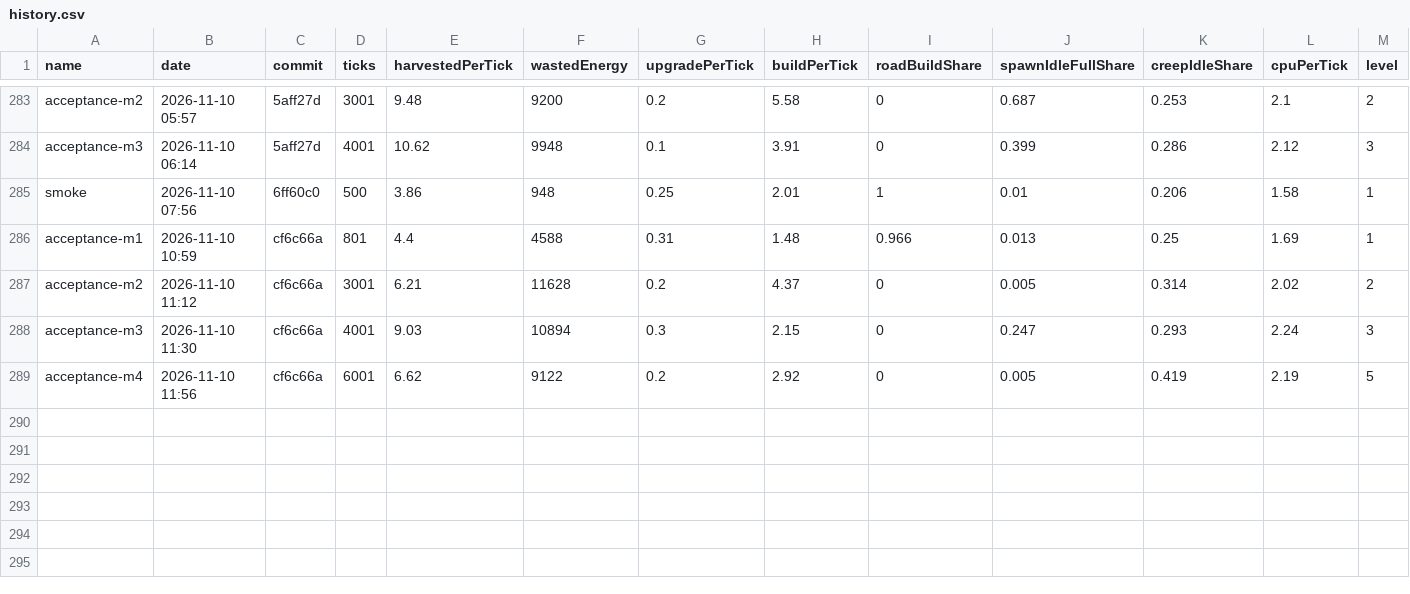
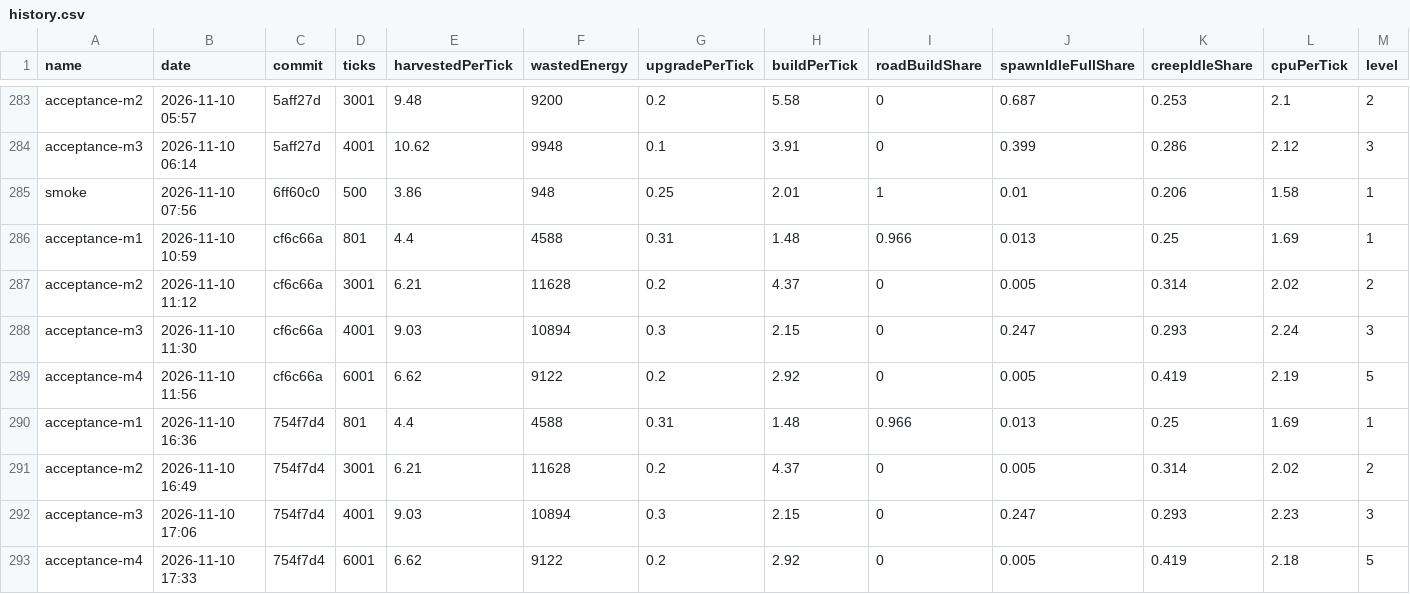
Before and after one commit to BurningBurrito/ScreepsAiSLP, a CSV file: reports/history.csv, drawn as a sheet; only a part is shown, gaps mark what is left out; rows hold the shown columns only; the diff names each change by its address in the sheet, - before the commit and + after, or states it on an @@ line.

```diff
--- a/reports/history.csv
+++ b/reports/history.csv
+row 290: acceptance-m1 | 2026-11-10 16:36 | 754f7d4 | 801 | 4.4 | 4588 | 0.31 | 1.48 | 0.966 | 0.013 | 0.25 | 1.69 | 1
+row 291: acceptance-m2 | 2026-11-10 16:49 | 754f7d4 | 3001 | 6.21 | 11628 | 0.2 | 4.37 | 0 | 0.005 | 0.314 | 2.02 | 2
+row 292: acceptance-m3 | 2026-11-10 17:06 | 754f7d4 | 4001 | 9.03 | 10894 | 0.3 | 2.15 | 0 | 0.247 | 0.293 | 2.23 | 3
+row 293: acceptance-m4 | 2026-11-10 17:33 | 754f7d4 | 6001 | 6.62 | 9122 | 0.2 | 2.92 | 0 | 0.005 | 0.419 | 2.18 | 5
```
Also changed, not shown: 5 other files.
